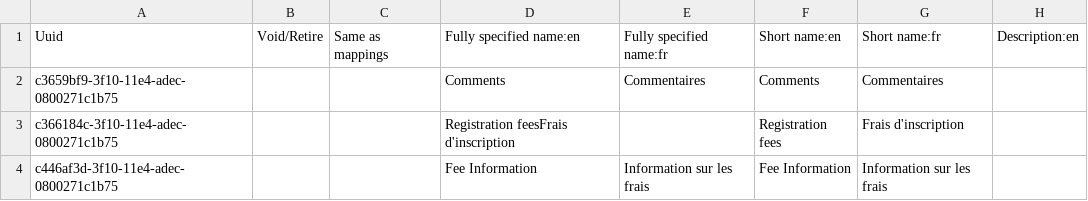
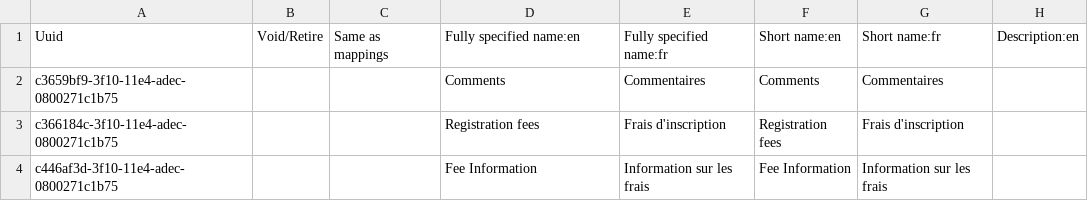
Before and after one commit to mekomsolutions/openmrs-config-easydoc, a CSV file: configuration/concepts/fee_information_concepts.csv, drawn as a sheet; only a part is shown; the diff names each change by its address in the sheet, - before the commit and + after, or states it on an @@ line.

Commit message:
Update fee_information_concepts.csv

```diff
--- a/configuration/concepts/fee_information_concepts.csv
+++ b/configuration/concepts/fee_information_concepts.csv
-D3: Registration feesFrais d'inscription
+D3: Registration fees
-E3: (empty)
+E3: Frais d'inscription
```
